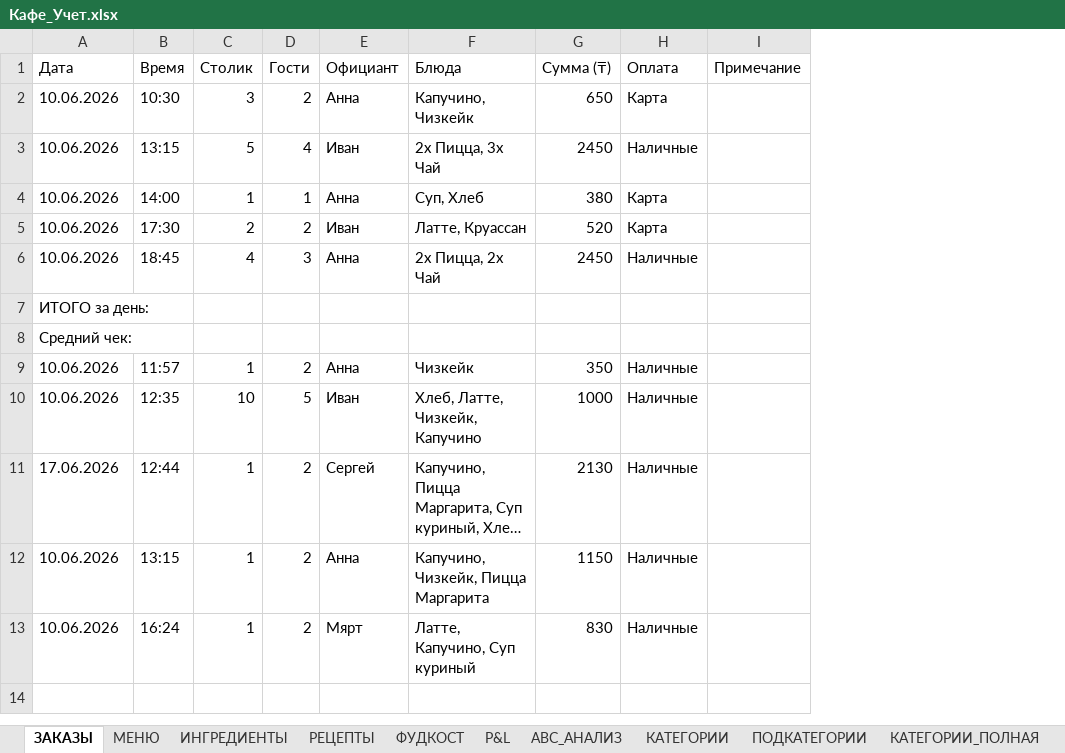
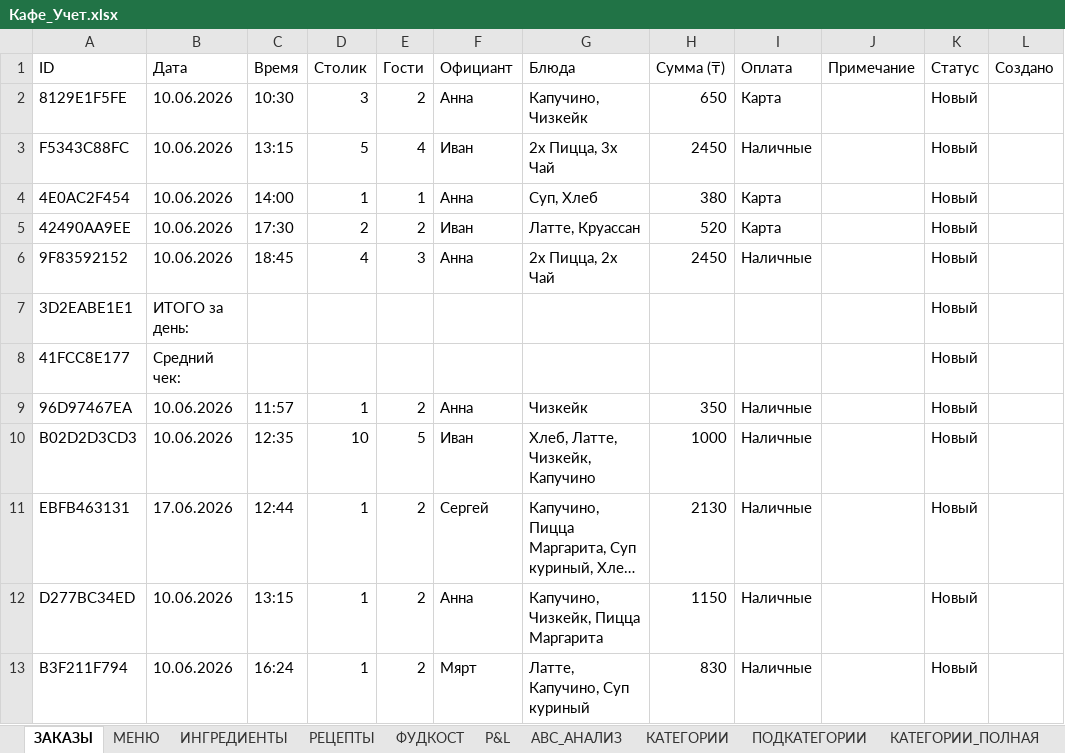
Before and after one commit to northscythian/Accounting-Restorant-Hawaii, an Excel workbook: Кафе_Учет.xlsx, sheet ЗАКАЗЫ, drawn as a sheet; long unchanged cells end in …; values as stored, in another font and other column widths than the file's, no borders; the diff names each change by its address in the sheet, - before the commit and + after, or states it on an @@ line.

```diff
--- a/Кафе_Учет.xlsx (sheet ЗАКАЗЫ)
+++ b/Кафе_Учет.xlsx (sheet ЗАКАЗЫ)
+column A (ID), rows 2-13: 8129E1F5FE | F5343C88FC | 4E0AC2F454 | 42490AA9EE | 9F83592152 | 3D2EABE1E1 | 41FCC8E177 | 96D97467EA | B02D2D3CD3 | EBFB463131 | D277BC34ED | B3F211F794
+column K (Статус), rows 2-13: all Новый
+column L (Создано), empty
```
Also changed, not shown: sheet МЕНЮ, sheet ПОДКАТЕГОРИИ, sheet ПЕРСОНАЛ, sheet ABC_АНАЛИЗ, sheet P&L, sheet ФУДКОСТ, 1 more sheet, 3 other files.
